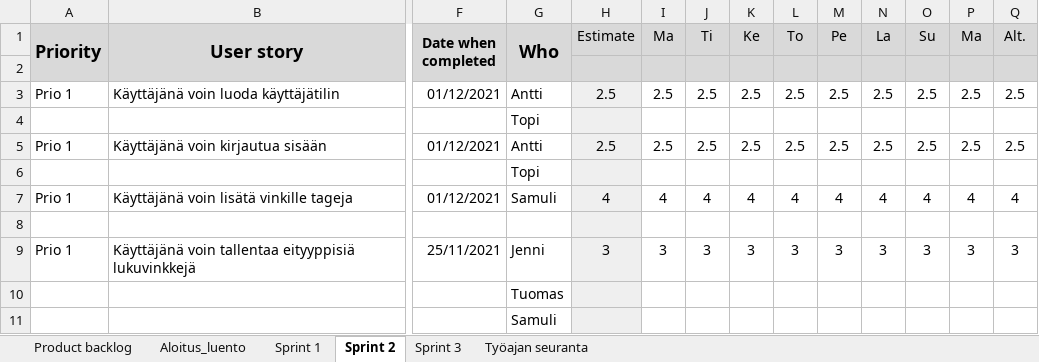
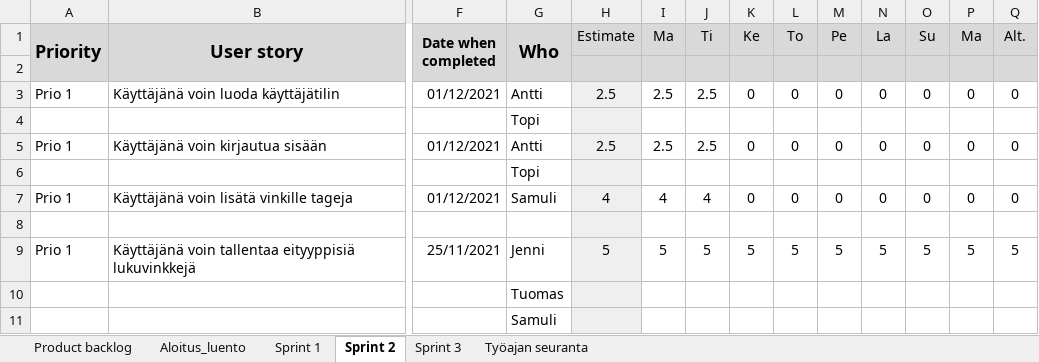
Before and after one commit to prTopi/lukuvinkkikirjasto, an Excel workbook: dokumentation/backlog/product_backlog.xlsx, sheet Sprint 2, drawn as a sheet; only a part is shown, gaps mark what is left out; values as stored, in another font and other column widths than the file's, no borders; conditional formats not drawn; the diff covers the shown part only; the diff names each change by its address in the sheet, - before the commit and + after, or states it on an @@ line.

```diff
--- a/dokumentation/backlog/product_backlog.xlsx (sheet Sprint 2)
+++ b/dokumentation/backlog/product_backlog.xlsx (sheet Sprint 2)
-K3 (Ke): 2.5
+K3 (Ke): 0
-L3 (To): 2.5
+L3 (To): 0
-M3 (Pe): 2.5
+M3 (Pe): 0
-N3 (La): 2.5
+N3 (La): 0
-O3 (Su): 2.5
+O3 (Su): 0
-P3 (Ma): 2.5
+P3 (Ma): 0
-Q3 (Alt.): 2.5
+Q3 (Alt.): 0
-K5 (Ke): 2.5
+K5 (Ke): 0
-L5 (To): 2.5
+L5 (To): 0
-M5 (Pe): 2.5
+M5 (Pe): 0
-N5 (La): 2.5
+N5 (La): 0
-O5 (Su): 2.5
+O5 (Su): 0
-P5 (Ma): 2.5
+P5 (Ma): 0
-Q5 (Alt.): 2.5
+Q5 (Alt.): 0
-K7 (Ke): 4
+K7 (Ke): 0
-L7 (To): 4
+L7 (To): 0
-M7 (Pe): 4
+M7 (Pe): 0
-N7 (La): 4
+N7 (La): 0
-O7 (Su): 4
+O7 (Su): 0
-P7 (Ma): 4
+P7 (Ma): 0
-Q7 (Alt.): 4
+Q7 (Alt.): 0
-H9 (Estimate): 3
+H9 (Estimate): 5
-I9 (Ma): 3
+I9 (Ma): 5
-J9 (Ti): 3
+J9 (Ti): 5
-K9 (Ke): 3
+K9 (Ke): 5
-L9 (To): 3
+L9 (To): 5
-M9 (Pe): 3
+M9 (Pe): 5
-N9 (La): 3
+N9 (La): 5
-O9 (Su): 3
+O9 (Su): 5
-P9 (Ma): 3
+P9 (Ma): 5
-Q9 (Alt.): 3
+Q9 (Alt.): 5
```
Also changed, not shown: 11 edited cells elsewhere in this sheet, sheet Sprint 3, sheet Sprint 1, sheet Aloitus_luento, formulas that keep their value.
